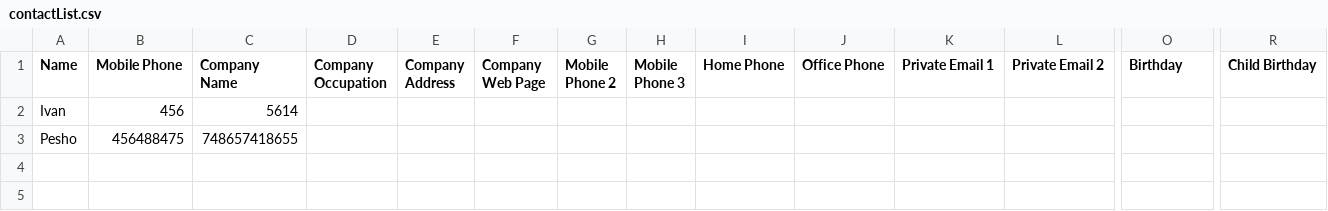
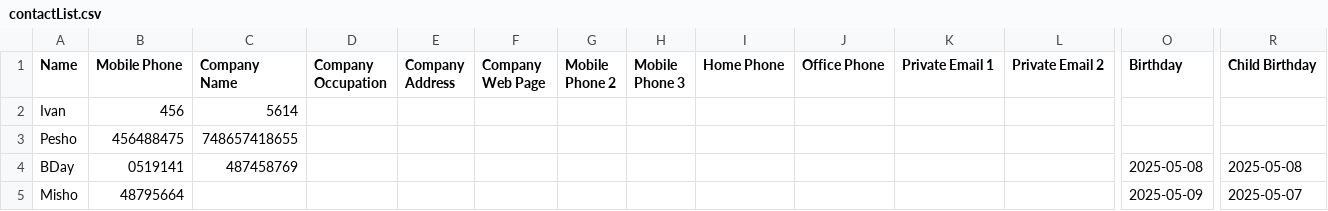
Before and after one commit to RealBgDragon/contact-list, a CSV file: contactList.csv, drawn as a sheet; only a part is shown, gaps mark what is left out; rows hold the shown columns only; the diff names each change by its address in the sheet, - before the commit and + after, or states it on an @@ line.

```diff
--- a/contactList.csv
+++ b/contactList.csv
+row 4: BDay | 0519141 | 487458769 |  |  |  |  |  |  |  |  |  | 2025-05-08 | 2025-05-08
+row 5: Misho | 48795664 |  |  |  |  |  |  |  |  |  |  | 2025-05-09 | 2025-05-07
```
Also changed, not shown: 1 other file.
